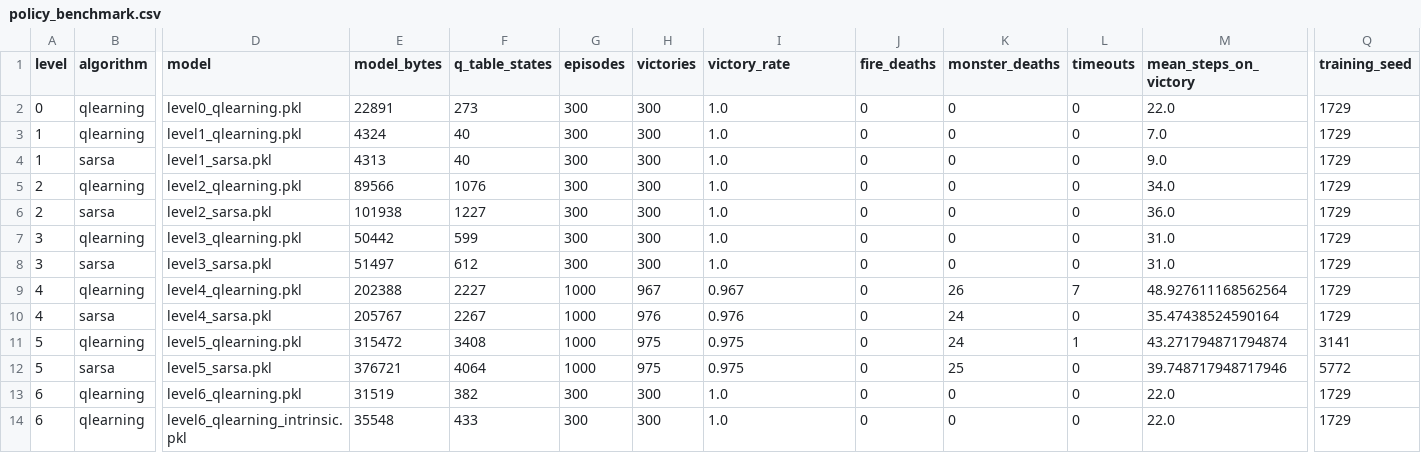
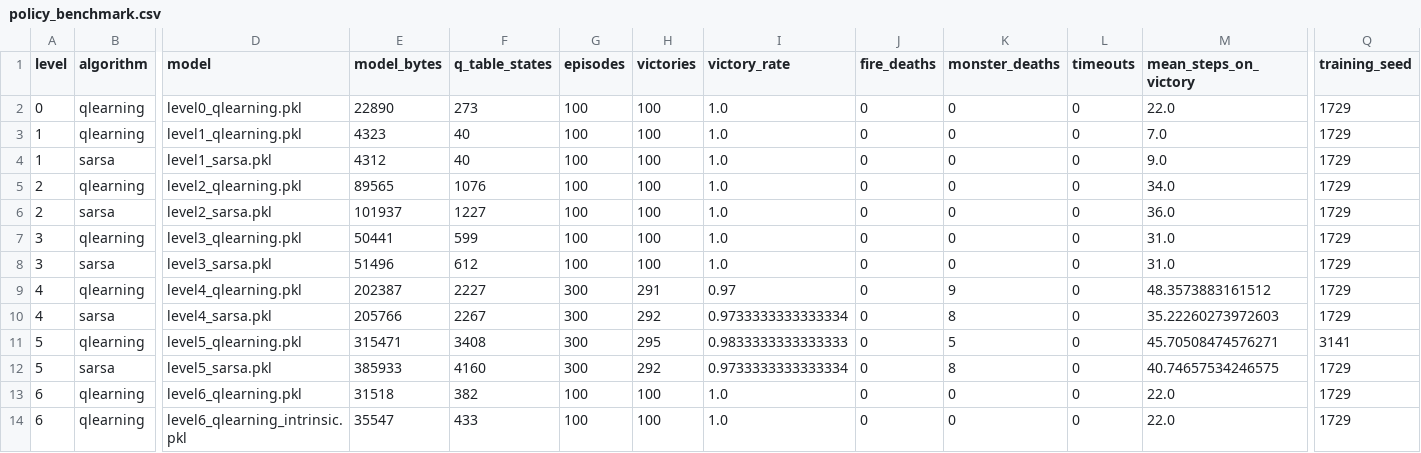
Before and after one commit to trnghiaaa/GAI-Ass3, a CSV file: logs/gridworld/policy_benchmark.csv, drawn as a sheet; only a part is shown, gaps mark what is left out; the diff names each change by its address in the sheet, - before the commit and + after, or states it on an @@ line.

Commit message:
Refactor Gridworld logs and models; update SARSA and Q-learning configurations
- Removed outdated candidate data from level5 SARSA selection logs.
- Updated level5 SARSA summary logs with new performance metrics and selected model.
- Modified policy benchmark CSV and JSON files to reflect changes in episodes and victories for various models.
- Updated binary model files for levels 0 to 6, ensuring consistency with the latest training results.
- Added tests for the Gridworld audio layer, ensuring proper initialization and functionality.

```diff
--- a/logs/gridworld/policy_benchmark.csv
+++ b/logs/gridworld/policy_benchmark.csv
-E2 (model_bytes): 22891
+E2 (model_bytes): 22890
-G2:G8 (episodes): 300
+G2:G8 (episodes): 100
-H2:H8 (victories): 300
+H2:H8 (victories): 100
-E3 (model_bytes): 4324
+E3 (model_bytes): 4323
-E4 (model_bytes): 4313
+E4 (model_bytes): 4312
-E5 (model_bytes): 89566
+E5 (model_bytes): 89565
-E6 (model_bytes): 101938
+E6 (model_bytes): 101937
-E7 (model_bytes): 50442
+E7 (model_bytes): 50441
-E8 (model_bytes): 51497
+E8 (model_bytes): 51496
-E9 (model_bytes): 202388
+E9 (model_bytes): 202387
-G9:G12 (episodes): 1000
+G9:G12 (episodes): 300
-H9 (victories): 967
+H9 (victories): 291
-I9 (victory_rate): 0.967
+I9 (victory_rate): 0.97
-K9 (monster_deaths): 26
+K9 (monster_deaths): 9
-L9 (timeouts): 7
+L9 (timeouts): 0
-M9 (mean_steps_on_victory): 48.927611168562564
+M9 (mean_steps_on_victory): 48.3573883161512
-E10 (model_bytes): 205767
+E10 (model_bytes): 205766
-H10 (victories): 976
+H10 (victories): 292
-I10 (victory_rate): 0.976
+I10 (victory_rate): 0.9733333333333334
-K10 (monster_deaths): 24
+K10 (monster_deaths): 8
-M10 (mean_steps_on_victory): 35.47438524590164
+M10 (mean_steps_on_victory): 35.22260273972603
-E11 (model_bytes): 315472
+E11 (model_bytes): 315471
-H11 (victories): 975
+H11 (victories): 295
-I11 (victory_rate): 0.975
+I11 (victory_rate): 0.9833333333333333
-K11 (monster_deaths): 24
+K11 (monster_deaths): 5
-L11 (timeouts): 1
+L11 (timeouts): 0
-M11 (mean_steps_on_victory): 43.271794871794874
+M11 (mean_steps_on_victory): 45.70508474576271
-E12 (model_bytes): 376721
+E12 (model_bytes): 385933
-F12 (q_table_states): 4064
+F12 (q_table_states): 4160
-H12 (victories): 975
+H12 (victories): 292
-I12 (victory_rate): 0.975
+I12 (victory_rate): 0.9733333333333334
-K12 (monster_deaths): 25
+K12 (monster_deaths): 8
-M12 (mean_steps_on_victory): 39.748717948717946
+M12 (mean_steps_on_victory): 40.74657534246575
-Q12 (training_seed): 5772
+Q12 (training_seed): 1729
-E13 (model_bytes): 31519
+E13 (model_bytes): 31518
-G13:G14 (episodes): 300
+G13:G14 (episodes): 100
-H13:H14 (victories): 300
+H13:H14 (victories): 100
-E14 (model_bytes): 35548
+E14 (model_bytes): 35547
```
Also changed, not shown: 50 other files.
